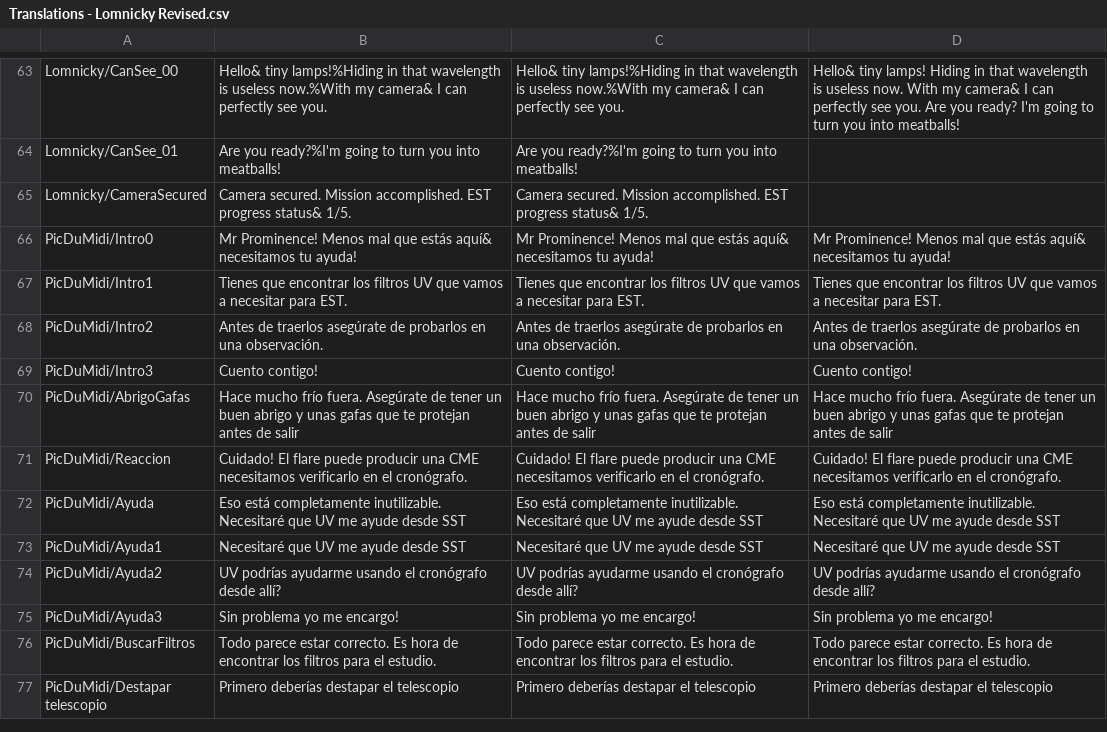
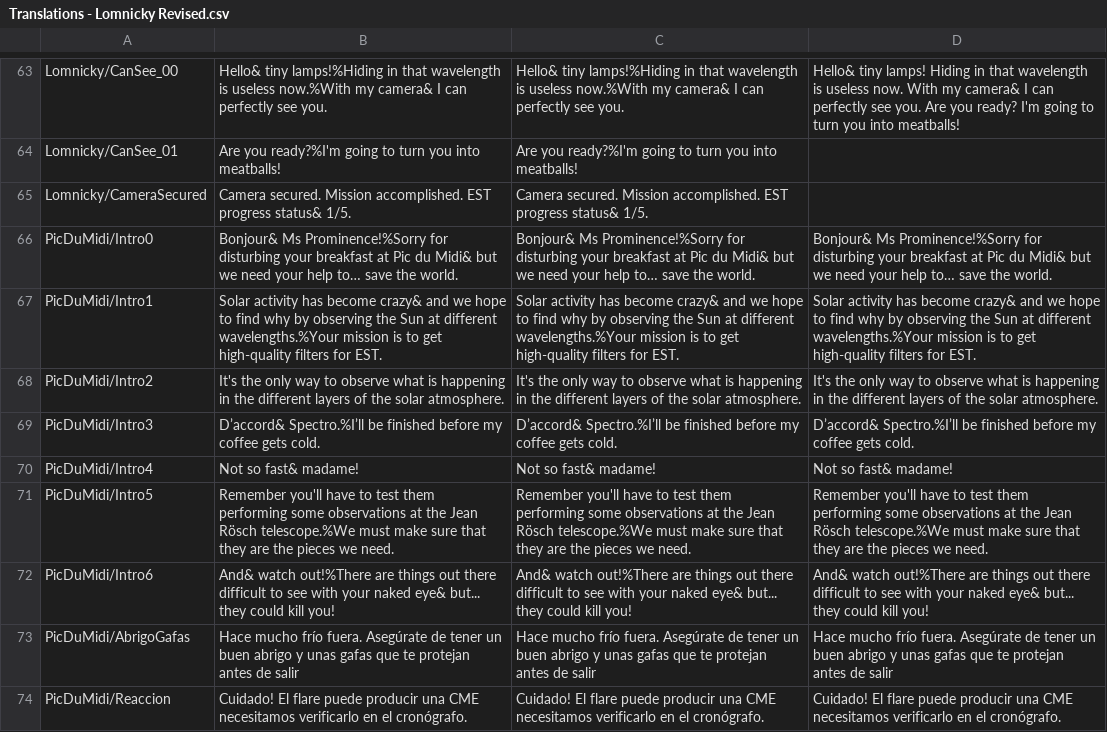
Before and after one commit to MHernandezOlmo/EST, a CSV file: Assets/Resources/LocalizationData/Translations - Lomnicky Revised.csv, drawn as a sheet; only a part is shown, gaps mark what is left out; the shorter side is filled out with more unchanged rows.

```diff
--- a/Assets/Resources/LocalizationData/Translations - Lomnicky Revised.csv
+++ b/Assets/Resources/LocalizationData/Translations - Lomnicky Revised.csv
@@ -65,6 +65,9 @@ Lomnicky/CanSee_01,Are you ready?%I'm going to turn you into meatballs! ,Are you
 Lomnicky/CameraSecured,Camera secured. Mission accomplished. EST progress status& 1/5.,Camera secured. Mission accomplished. EST progress status& 1/5.,
-PicDuMidi/Intro0,Mr Prominence! Menos mal que estás aquí& necesitamos tu ayuda!,Mr Prominence! Menos mal que estás aquí& necesitamos tu ayuda!,Mr Prominence! Menos mal que estás aquí& necesitamos tu ayuda!
-PicDuMidi/Intro1,Tienes que encontrar los filtros UV que vamos a necesitar para EST.,Tienes que encontrar los filtros UV que vamos a necesitar para EST.,Tienes que encontrar los filtros UV que vamos a necesitar para EST.
-PicDuMidi/Intro2,Antes de traerlos asegúrate de probarlos en una observación.,Antes de traerlos asegúrate de probarlos en una observación.,Antes de traerlos asegúrate de probarlos en una observación.
-PicDuMidi/Intro3,Cuento contigo!,Cuento contigo!,Cuento contigo!
+PicDuMidi/Intro0,Bonjour& Ms Prominence!%Sorry for disturbing your breakfast at Pic du Midi& but we need your help to… save the world.,Bonjour& Ms Prominence!%Sorry for disturbing your breakfast at Pic du Midi& but we need your help to… save the world.,Bonjour& Ms Prominence!%Sorry for disturbing your breakfast at Pic du Midi& but we need your help to… save the world.
+PicDuMidi/Intro1, Solar activity has become crazy& and we hope to find why by observing the Sun at different wavelengths.%Your mission is to get high-quality filters for EST. , Solar activity has become crazy& and we hope to find why by observing the Sun at different wavelengths.%Your mission is to get high-quality filters for EST. , Solar activity has become crazy& and we hope to find why by observing the Sun at different wavelengths.%Your mission is to get high-quality filters for EST.
+PicDuMidi/Intro2,It's the only way to observe what is happening in the different layers of the solar atmosphere.,It's the only way to observe what is happening in the different layers of the solar atmosphere.,It's the only way to observe what is happening in the different layers of the solar atmosphere.
+PicDuMidi/Intro3,D’accord& Spectro.%I’ll be finished before my coffee gets cold.,D’accord& Spectro.%I’ll be finished before my coffee gets cold.,D’accord& Spectro.%I’ll be finished before my coffee gets cold.
+PicDuMidi/Intro4,Not so fast& madame!,Not so fast& madame!,Not so fast& madame!
+PicDuMidi/Intro5,Remember you'll have to test them performing some observations at the Jean Rösch telescope.%We must make sure that they are the pieces we need.,Remember you'll have to test them performing some observations at the Jean Rösch telescope.%We must make sure that they are the pieces we need.,Remember you'll have to test them performing some observations at the Jean Rösch telescope.%We must make sure that they are the pieces we need.
+PicDuMidi/Intro6,And& watch out!%There are things out there difficult to see with your naked eye& but... they could kill you!,And& watch out!%There are things out there difficult to see with your naked eye& but... they could kill you!,And& watch out!%There are things out there difficult to see with your naked eye& but... they could kill you!
 PicDuMidi/AbrigoGafas,Hace mucho frío fuera. Asegúrate de tener un buen abrigo y unas gafas que te protejan antes de salir,Hace mucho frío fuera. Asegúrate de tener un buen abrigo y unas gafas que te protejan antes de salir,Hace mucho frío fuera. Asegúrate de tener un buen abrigo y unas gafas que te protejan antes de salir
```
Also changed, not shown: 6 other files.
